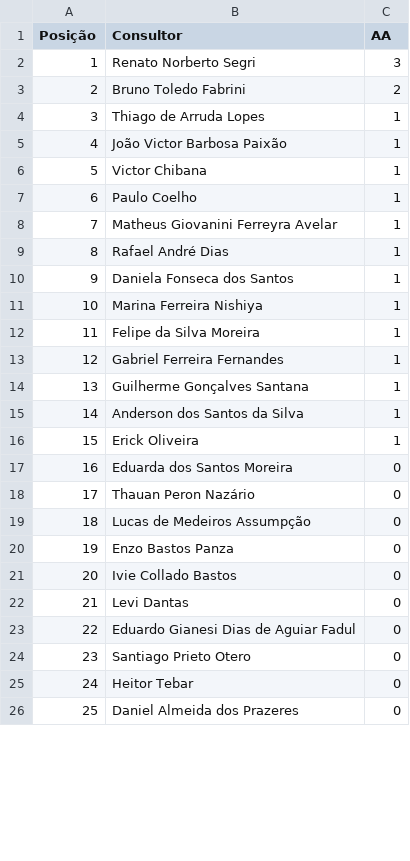
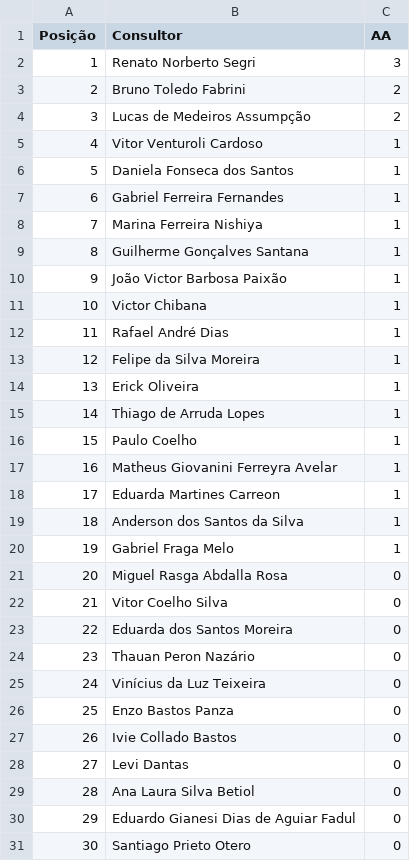
Before and after one commit to sprietootero/gestaoavista-sp1, a CSV file: ranking_muapd.csv, drawn as a sheet; only a part is shown; the shorter side is filled out with more unchanged rows; addresses are those after the commit; the diff covers the shown part only; the diff names each change by its address in the sheet, - before the commit and + after, or states it on an @@ line.

```diff
--- a/ranking_muapd.csv
+++ b/ranking_muapd.csv
+row 4: 3 | Lucas de Medeiros Assumpção | 2
@@ column A (Posição) renumbered from row 5 down @@
-B5 (Consultor): Thiago de Arruda Lopes
+B5 (Consultor): Vitor Venturoli Cardoso
@@ row 10 moved to row 6: 5 @@
@@ row 13 moved to row 7: 6 @@
+row 8: 7 | Marina Ferreira Nishiya | 1
@@ row 14 moved to row 9: 8 @@
@@ row 9 moved to row 12: 11 @@
@@ row 12 moved to row 13: 12 @@
+row 14: 13 | Erick Oliveira | 1
+row 15: 14 | Thiago de Arruda Lopes | 1
-B18 (Consultor): Marina Ferreira Nishiya
+B18 (Consultor): Eduarda Martines Carreon
-B20 (Consultor): Erick Oliveira
+B20 (Consultor): Gabriel Fraga Melo
@@ row 33 moved to row 21: 20 @@
+row 22: 21 | Vitor Coelho Silva | 0
-B25 (Consultor): Lucas de Medeiros Assumpção
+B25 (Consultor): Vinícius da Luz Teixeira
@@ row 28 moved to row 29: 28 @@
```
Also changed, not shown: 3 removed rows, 4 moved rows and 2 edited cells elsewhere in this file, dados_extraidos.csv, ranking_7dias.csv.
